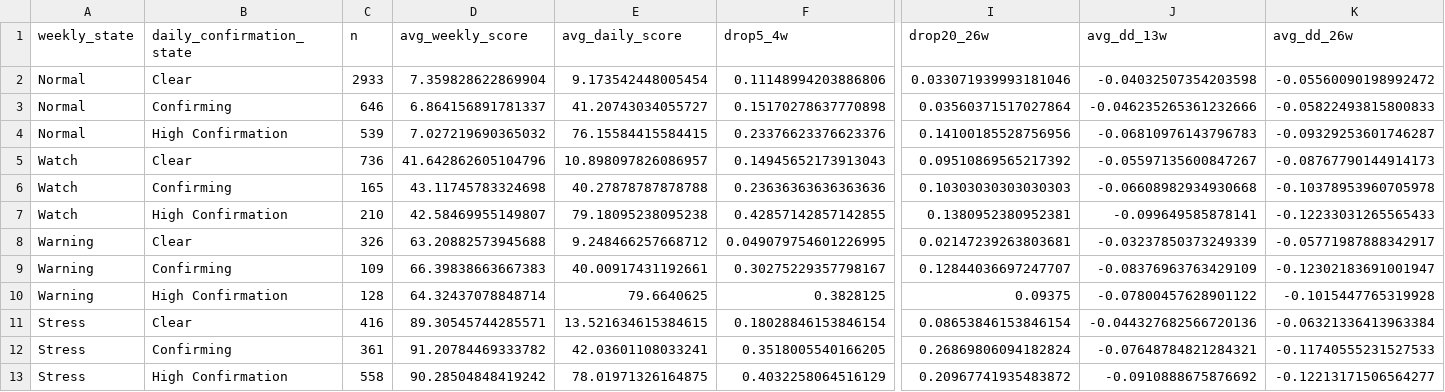
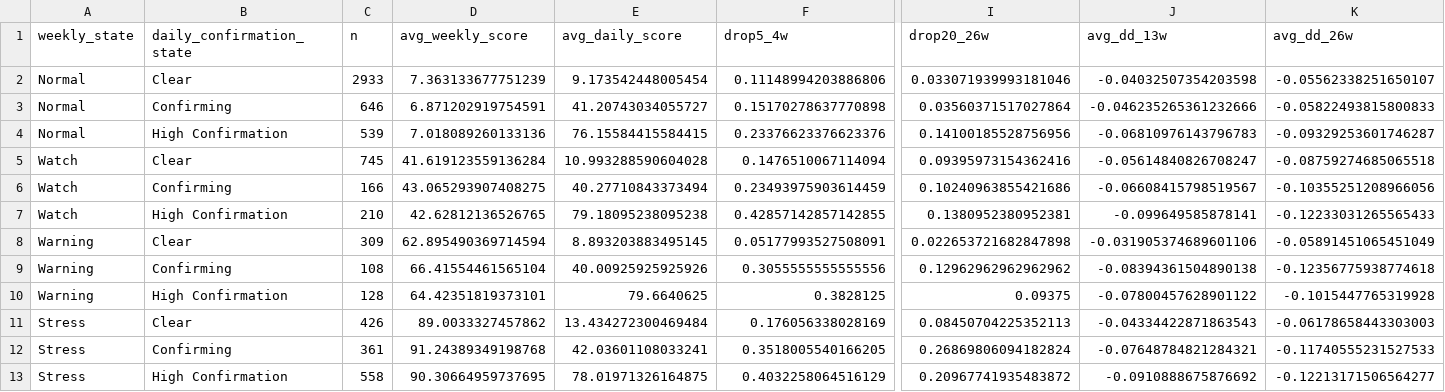
Before and after one commit to emkcufslp-kfc/Makret-Bull-and-Bear-Trap, a CSV file: exports/crash_predictor_study/daily_confirmation_evaluation.csv, drawn as a sheet; only a part is shown, gaps mark what is left out; removed rows and columns are numbered as before the commit, all else as after; rows hold the shown columns only; the diff names each change by its address in the sheet, - before the commit and + after, or states it on an @@ line.

```diff
--- a/exports/crash_predictor_study/daily_confirmation_evaluation.csv
+++ b/exports/crash_predictor_study/daily_confirmation_evaluation.csv
-D2 (avg_weekly_score): 7.359828622869904
+D2 (avg_weekly_score): 7.363133677751239
-K2 (avg_dd_26w): -0.05560090198992472
+K2 (avg_dd_26w): -0.05562338251650107
-D3 (avg_weekly_score): 6.864156891781337
+D3 (avg_weekly_score): 6.871202919754591
-D4 (avg_weekly_score): 7.027219690365032
+D4 (avg_weekly_score): 7.018089260133136
-row 5: Watch | Clear | 736 | 41.642862605104796 | 10.898097826086957 | 0.14945652173913043 | 0.09510869565217392 | -0.05597135600847267 | -0.08767790144914173
-row 6: Watch | Confirming | 165 | 43.11745783324698 | 40.27878787878788 | 0.23636363636363636 | 0.10303030303030303 | -0.06608982934930668 | -0.10378953960705978
+row 5: Watch | Clear | 745 | 41.619123559136284 | 10.993288590604028 | 0.1476510067114094 | 0.09395973154362416 | -0.05614840826708247 | -0.08759274685065518
+row 6: Watch | Confirming | 166 | 43.065293907408275 | 40.27710843373494 | 0.23493975903614459 | 0.10240963855421686 | -0.06608415798519567 | -0.10355251208966056
-D7 (avg_weekly_score): 42.58469955149807
+D7 (avg_weekly_score): 42.62812136526765
-row 8: Warning | Clear | 326 | 63.20882573945688 | 9.248466257668712 | 0.049079754601226995 | 0.02147239263803681 | -0.03237850373249339 | -0.05771987888342917
-row 9: Warning | Confirming | 109 | 66.39838663667383 | 40.00917431192661 | 0.30275229357798167 | 0.12844036697247707 | -0.08376963763429109 | -0.12302183691001947
+row 8: Warning | Clear | 309 | 62.895490369714594 | 8.893203883495145 | 0.05177993527508091 | 0.022653721682847898 | -0.031905374689601106 | -0.05891451065451049
+row 9: Warning | Confirming | 108 | 66.41554461565104 | 40.00925925925926 | 0.3055555555555556 | 0.12962962962962962 | -0.08394361504890138 | -0.12356775938774618
-D10 (avg_weekly_score): 64.32437078848714
+D10 (avg_weekly_score): 64.42351819373101
-row 11: Stress | Clear | 416 | 89.30545744285571 | 13.521634615384615 | 0.18028846153846154 | 0.08653846153846154 | -0.044327682566720136 | -0.06321336413963384
+row 11: Stress | Clear | 426 | 89.0033327457862 | 13.434272300469484 | 0.176056338028169 | 0.08450704225352113 | -0.04334422871863543 | -0.06178658443303003
-D12 (avg_weekly_score): 91.20784469333782
+D12 (avg_weekly_score): 91.24389349198768
-D13 (avg_weekly_score): 90.28504848419242
+D13 (avg_weekly_score): 90.30664959737695
```
Also changed, not shown: exports/crash_predictor_study/composite_risk_bins.csv, exports/crash_predictor_study/data_coverage.csv, 4 other files.
